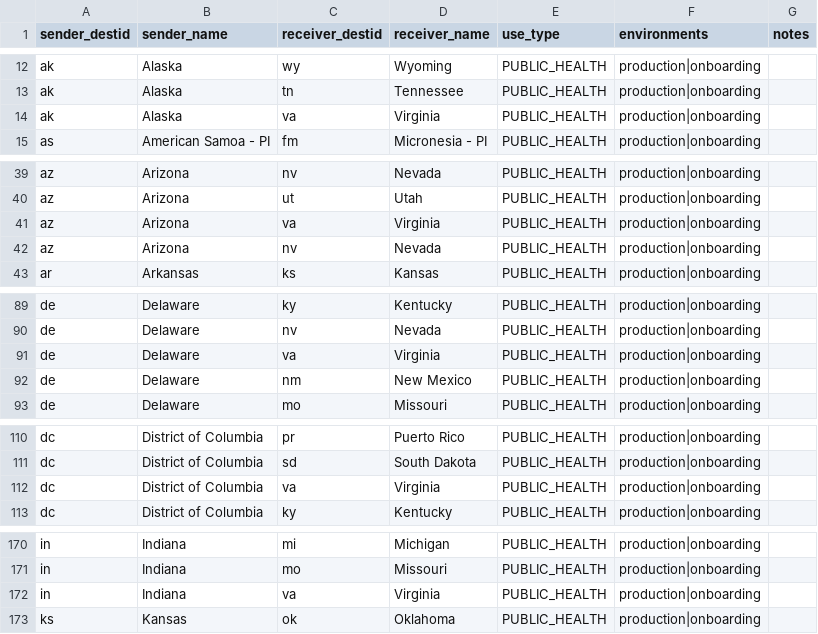
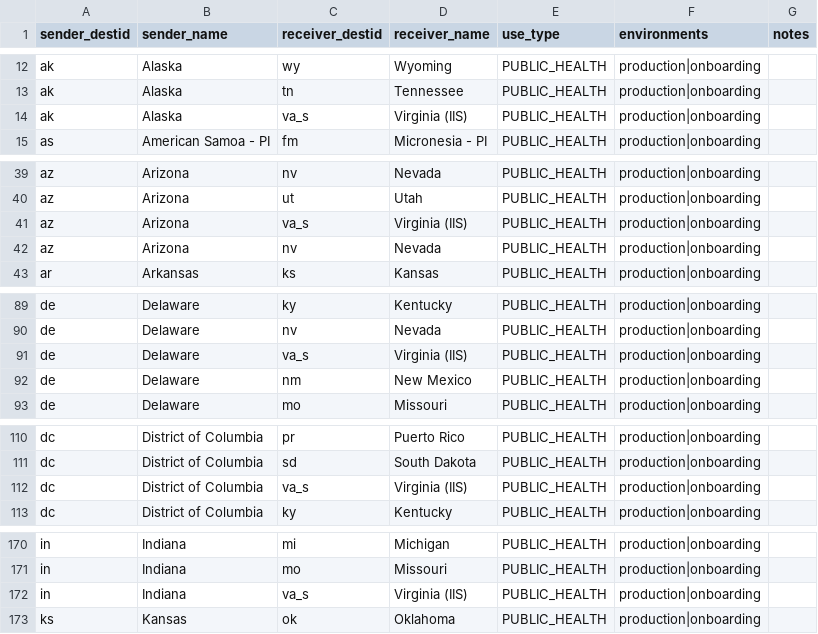
Before and after one commit to IZGateway/izg-configuration-console, a CSV file: openspec/changes/api-key-data-migration/iis-access-control-pairs.csv, drawn as a sheet; only a part is shown, gaps mark what is left out; the diff covers the shown part only.

```diff
--- a/openspec/changes/api-key-data-migration/iis-access-control-pairs.csv
+++ b/openspec/changes/api-key-data-migration/iis-access-control-pairs.csv
@@ -13,3 +13,3 @@
 "ak","Alaska","tn","Tennessee","PUBLIC_HEALTH","production|onboarding",""
-"ak","Alaska","va","Virginia","PUBLIC_HEALTH","production|onboarding",""
+"ak","Alaska","va_s","Virginia (IIS)","PUBLIC_HEALTH","production|onboarding",""
 "as","American Samoa - PI","fm","Micronesia - PI","PUBLIC_HEALTH","production|onboarding",""
@@ -40,3 +40,3 @@
 "az","Arizona","ut","Utah","PUBLIC_HEALTH","production|onboarding",""
-"az","Arizona","va","Virginia","PUBLIC_HEALTH","production|onboarding",""
+"az","Arizona","va_s","Virginia (IIS)","PUBLIC_HEALTH","production|onboarding",""
 "az","Arizona","nv","Nevada","PUBLIC_HEALTH","production|onboarding",""
@@ -90,3 +90,3 @@
 "de","Delaware","nv","Nevada","PUBLIC_HEALTH","production|onboarding",""
-"de","Delaware","va","Virginia","PUBLIC_HEALTH","production|onboarding",""
+"de","Delaware","va_s","Virginia (IIS)","PUBLIC_HEALTH","production|onboarding",""
 "de","Delaware","nm","New Mexico","PUBLIC_HEALTH","production|onboarding",""
@@ -111,3 +111,3 @@
 "dc","District of Columbia","sd","South Dakota","PUBLIC_HEALTH","production|onboarding",""
-"dc","District of Columbia","va","Virginia","PUBLIC_HEALTH","production|onboarding",""
+"dc","District of Columbia","va_s","Virginia (IIS)","PUBLIC_HEALTH","production|onboarding",""
 "dc","District of Columbia","ky","Kentucky","PUBLIC_HEALTH","production|onboarding",""
@@ -171,3 +171,3 @@
 "in","Indiana","mo","Missouri","PUBLIC_HEALTH","production|onboarding",""
-"in","Indiana","va","Virginia","PUBLIC_HEALTH","production|onboarding",""
+"in","Indiana","va_s","Virginia (IIS)","PUBLIC_HEALTH","production|onboarding",""
 "ks","Kansas","ok","Oklahoma","PUBLIC_HEALTH","production|onboarding",""
```
Also changed, not shown: 30 edited cells elsewhere in this file, openspec/changes/api-key-data-migration/provider-access-control-pairs.csv, 1 other file.
